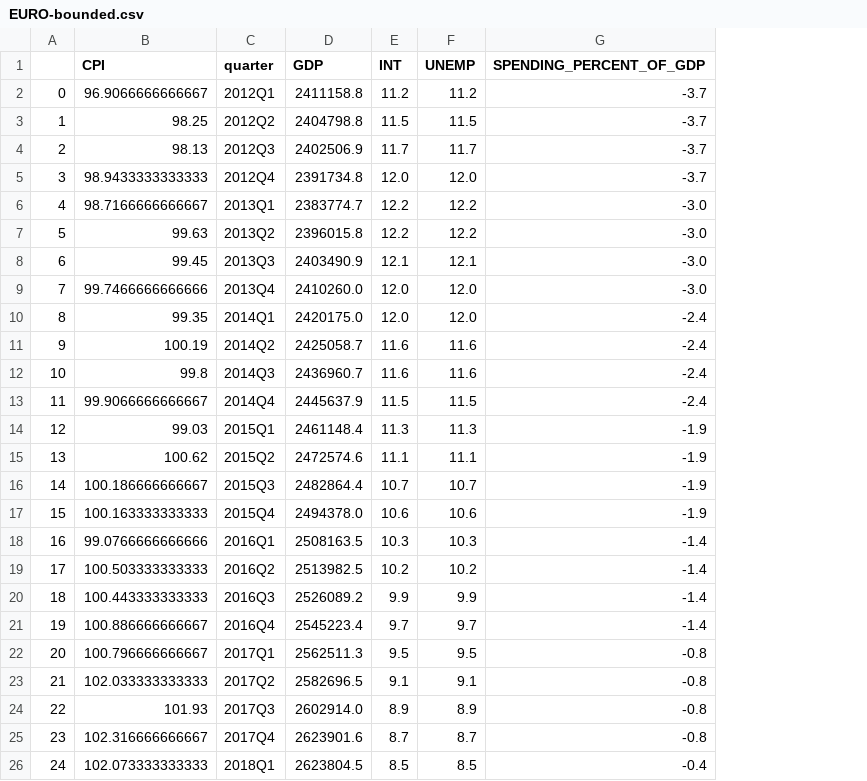
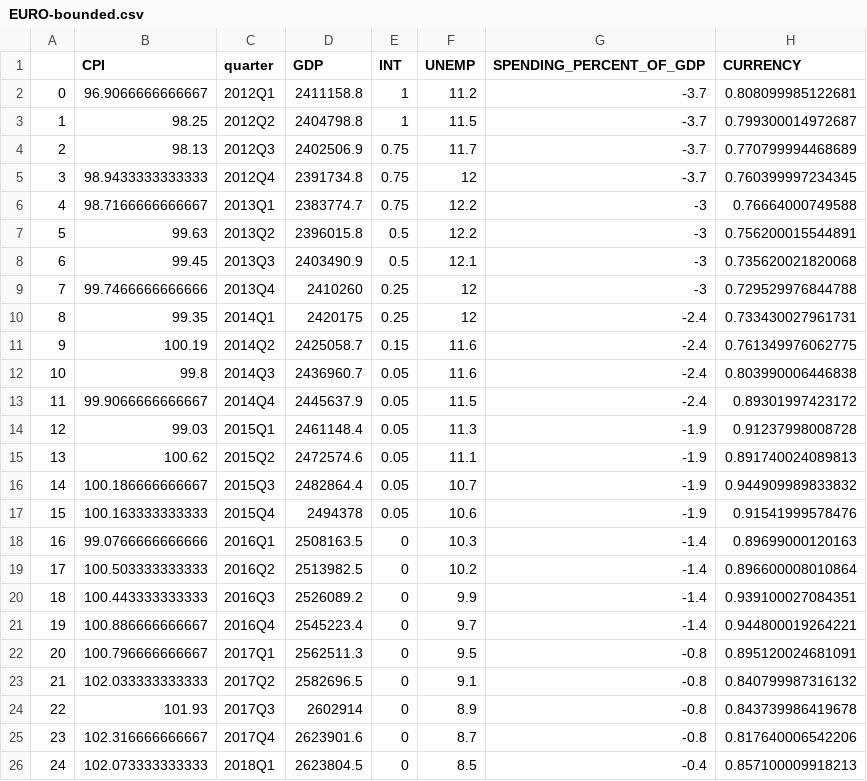
Before and after one commit to DavidEnriqueNieves/UkraineWarWorldEconomy, a CSV file: EURO-bounded.csv, drawn as a sheet; only a part is shown; the diff covers the shown part only; the diff names each change by its address in the sheet, - before the commit and + after, or states it on an @@ line.

```diff
--- a/EURO-bounded.csv
+++ b/EURO-bounded.csv
+column H (CURRENCY), rows 2-26: 0.808099985122681 | 0.799300014972687 | 0.770799994468689 | 0.760399997234345 | 0.76664000749588 | 0.756200015544891 | 0.735620021820068 | 0.729529976844788 | 0.733430027961731 | 0.761349976062775 | 0.803990006446838 | 0.89301997423172 | 0.91237998008728 | 0.891740024089813 | 0.944909989833832 | 0.91541999578476 | 0.89699000120163 | 0.896600008010864 | 0.939100027084351 | 0.944800019264221 | 0.895120024681091 | 0.840799987316132 | 0.843739986419678 | 0.817640006542206 | 0.857100009918213
-E2 (INT): 11.2
+E2 (INT): 1
-E3 (INT): 11.5
+E3 (INT): 1
-E4 (INT): 11.7
+E4 (INT): 0.75
-E5 (INT): 12.0
+E5 (INT): 0.75
-F5 (UNEMP): 12.0
+F5 (UNEMP): 12
-E6 (INT): 12.2
+E6 (INT): 0.75
-G6:G9 (SPENDING_PERCENT_OF_GDP): -3.0
+G6:G9 (SPENDING_PERCENT_OF_GDP): -3
-E7 (INT): 12.2
+E7 (INT): 0.5
-E8 (INT): 12.1
+E8 (INT): 0.5
-D9 (GDP): 2410260.0
+D9 (GDP): 2410260
-E9:E10 (INT): 12.0
+E9:E10 (INT): 0.25
-F9:F10 (UNEMP): 12.0
+F9:F10 (UNEMP): 12
-D10 (GDP): 2420175.0
+D10 (GDP): 2420175
-E11 (INT): 11.6
+E11 (INT): 0.15
-E12 (INT): 11.6
+E12 (INT): 0.05
-E13 (INT): 11.5
+E13 (INT): 0.05
-E14 (INT): 11.3
+E14 (INT): 0.05
-E15 (INT): 11.1
+E15 (INT): 0.05
-E16 (INT): 10.7
+E16 (INT): 0.05
-D17 (GDP): 2494378.0
+D17 (GDP): 2494378
-E17 (INT): 10.6
+E17 (INT): 0.05
-E18 (INT): 10.3
+E18 (INT): 0
-E19 (INT): 10.2
+E19 (INT): 0
-E20 (INT): 9.9
+E20 (INT): 0
-E21 (INT): 9.7
+E21 (INT): 0
-E22 (INT): 9.5
+E22 (INT): 0
-E23 (INT): 9.1
+E23 (INT): 0
-D24 (GDP): 2602914.0
+D24 (GDP): 2602914
-E24 (INT): 8.9
+E24 (INT): 0
-E25 (INT): 8.7
+E25 (INT): 0
-E26 (INT): 8.5
+E26 (INT): 0
```
Also changed, not shown: 5 added rows and 19 edited cells elsewhere in this file, CHINA-bounded.csv, Data/CHINA/quarters/CHINA-GDP-quarters.csv, 7 other files.
